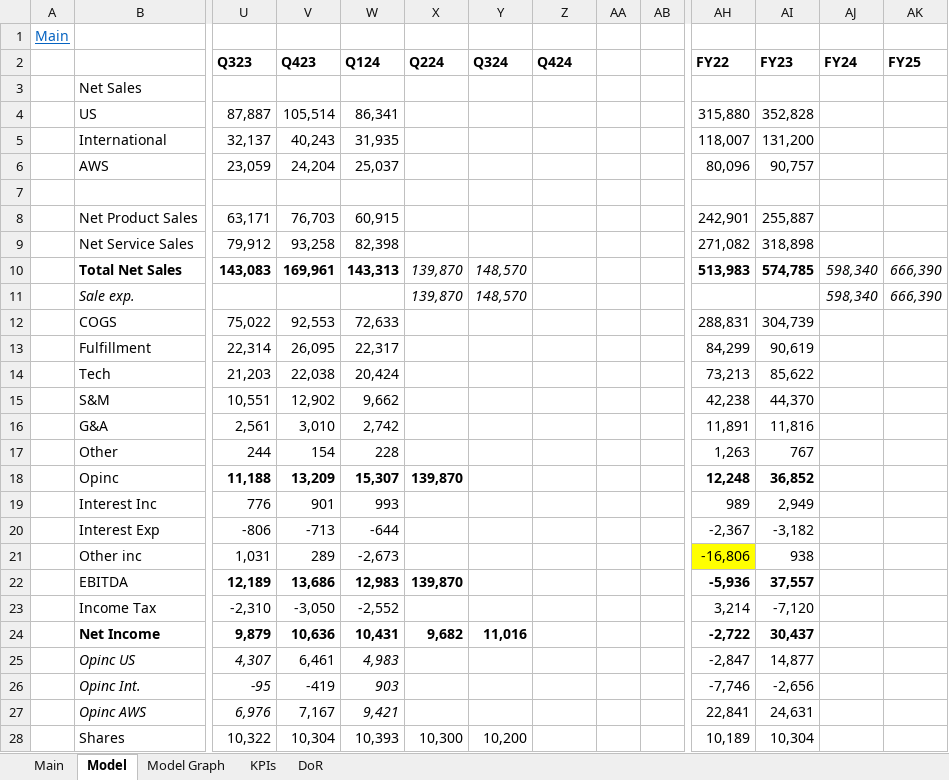
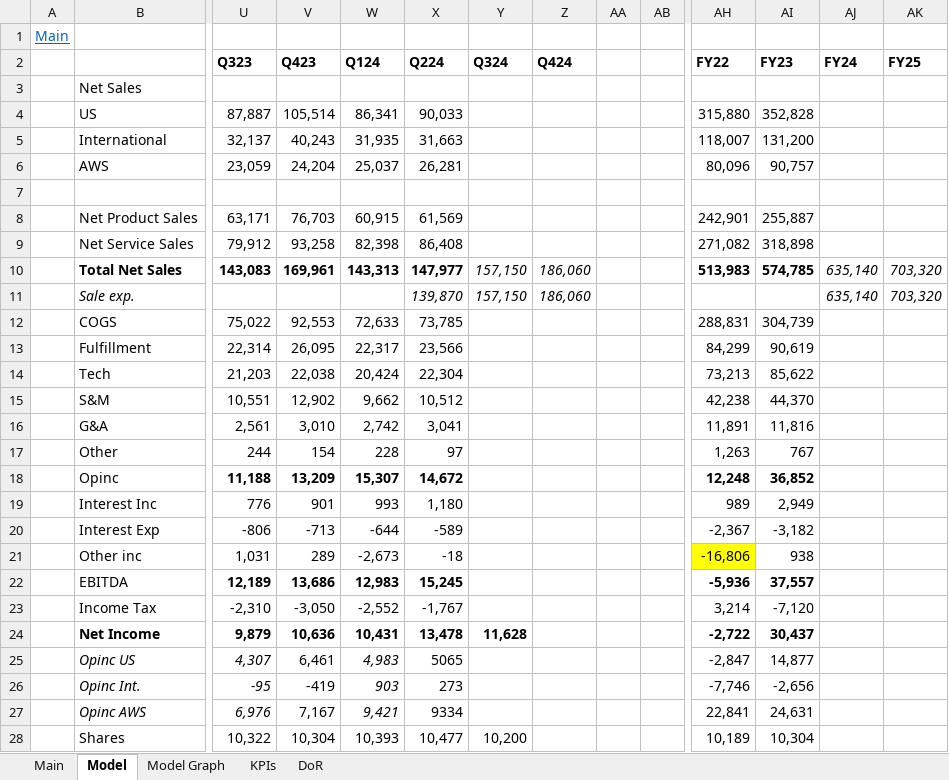
Before and after one commit to simonburghardt1/models, an Excel workbook: E-Com/AMZN.xlsx, sheet Model, drawn as a sheet; only a part is shown, gaps mark what is left out; values as stored, in another font and other column widths than the file's, no borders; removed rows and columns are numbered as before the commit, all else as after; rows hold the shown columns only; the diff covers the shown part only; the diff names each change by its address in the sheet, - before the commit and + after, or states it on an @@ line.

Commit message:
amzn

```diff
--- a/E-Com/AMZN.xlsx (sheet Model)
+++ b/E-Com/AMZN.xlsx (sheet Model)
-X4 (Q224): (empty)
+X4 (Q224): 90,033
-X5 (Q224): (empty)
+X5 (Q224): 31,663
-X6 (Q224): (empty)
+X6 (Q224): 26,281
-X8 (Q224): (empty)
+X8 (Q224): 61,569
-X9 (Q224): (empty)
+X9 (Q224): 86,408
-X10 (Q224): 139,870
+X10 (Q224): 147,977
@@ X10 bold: off → on, italic: on → off @@
-Y10 (Q324): 148,570
+Y10 (Q324): 157,150
-Z10 (Q424): (empty)
+Z10 (Q424): 186,060
-AJ10 (FY24): 598,340
+AJ10 (FY24): 635,140
-AK10 (FY25): 666,390
+AK10 (FY25): 703,320
-row 11:  | Sale exp. |  |  |  | 139,870 | 148,570 |  |  |  |  |  | 598,340 | 666,390
+row 11:  | Sale exp. |  |  |  | 139,870 | 157,150 | 186,060 |  |  |  |  | 635,140 | 703,320
-X12 (Q224): (empty)
+X12 (Q224): 73,785
-X13 (Q224): (empty)
+X13 (Q224): 23,566
-X14 (Q224): (empty)
+X14 (Q224): 22,304
-X15 (Q224): (empty)
+X15 (Q224): 10,512
-X16 (Q224): (empty)
+X16 (Q224): 3,041
-X17 (Q224): (empty)
+X17 (Q224): 97
-X18 (Q224): 139,870
+X18 (Q224): 14,672
-X19 (Q224): (empty)
+X19 (Q224): 1,180
-X20 (Q224): (empty)
+X20 (Q224): -589
-X21 (Q224): (empty)
+X21 (Q224): -18
-X22 (Q224): 139,870
+X22 (Q224): 15,245
-X23 (Q224): (empty)
+X23 (Q224): -1,767
-X24 (Q224): 9,682
+X24 (Q224): 13,478
-Y24 (Q324): 11,016
+Y24 (Q324): 11,628
-X25 (Q224): (empty)
+X25 (Q224): 5065
-X26 (Q224): (empty)
+X26 (Q224): 273
-X27 (Q224): (empty)
+X27 (Q224): 9334
-X28 (Q224): 10,300
+X28 (Q224): 10,477
```
Also changed, not shown: 1 added row, 1 removed row, 39 edited cells and cell formats elsewhere in this sheet, sheet Main, sheet KPIs, formulas that keep their value, charts or pictures, E-Com/PYPL.xlsx.
